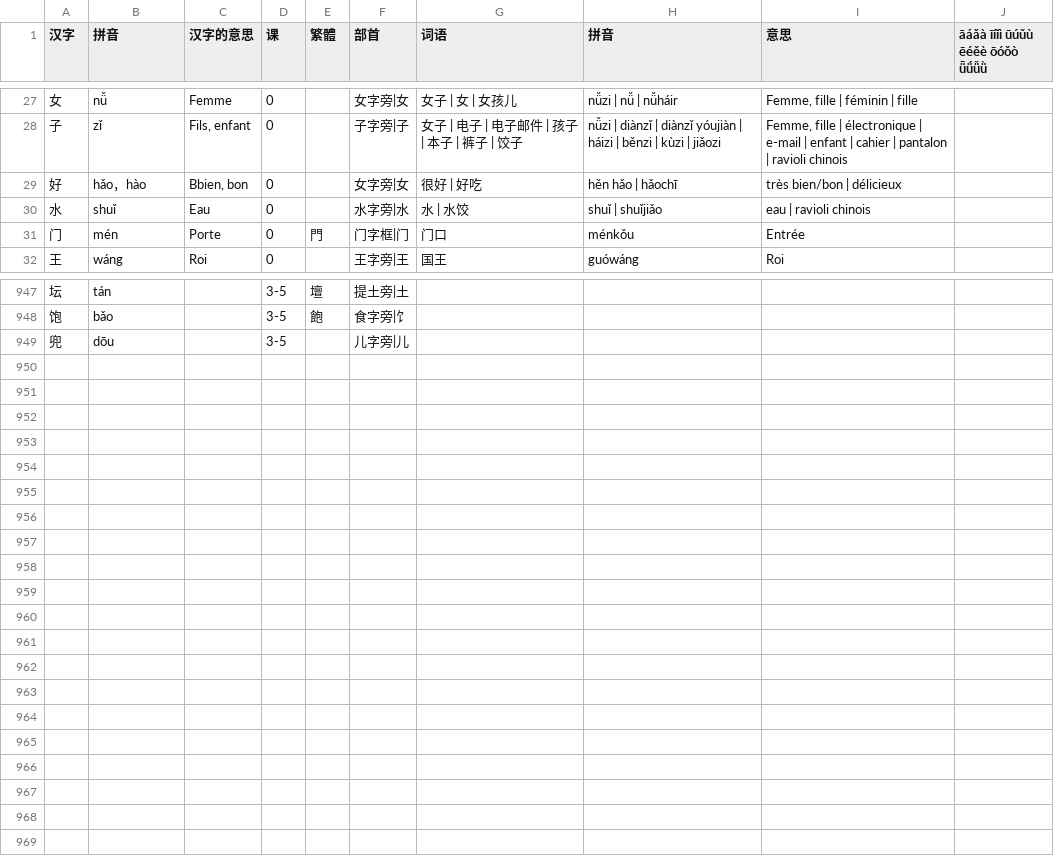
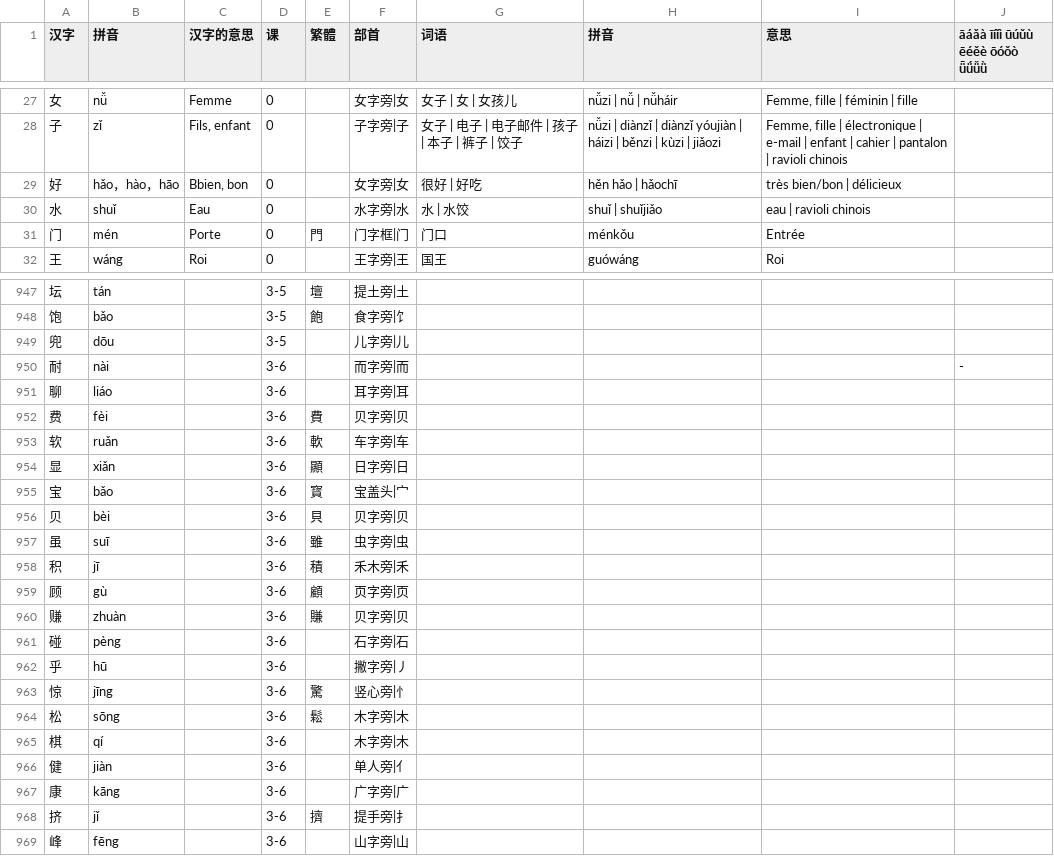
Before and after one commit to jdwebdev/chinois, a TSV file: tsv/NZH - 当代中文 汉字.tsv, drawn as a sheet; only a part is shown, gaps mark what is left out; the diff covers the shown part only.

```diff
--- a/tsv/NZH - 当代中文 汉字.tsv
+++ b/tsv/NZH - 当代中文 汉字.tsv
@@ -28,3 +28,3 @@
 子	zǐ	Fils, enfant	0		子字旁|子	女子 | 电子 | 电子邮件 | 孩子 | 本子 | 裤子 | 饺子	nǚzi | diànzǐ | diànzǐ yóujiàn | háizi | běnzi | kùzi | jiǎozi	Femme, fille | électronique | e-mail | enfant | cahier | pantalon | ravioli chinois	
-好	hǎo，hào	Bbien, bon	0		女字旁|女	很好 | 好吃	hěn hǎo | hǎochī	très bien/bon | délicieux	
+好	hǎo，hào，hāo	Bbien, bon	0		女字旁|女	很好 | 好吃	hěn hǎo | hǎochī	très bien/bon | délicieux	
 水	shuǐ	Eau	0		水字旁|水	水 | 水饺	shuǐ | shuǐjiǎo	eau | ravioli chinois	
@@ -949 +949,21 @@
 兜	dōu		3-5		儿字旁|儿				
+耐	nài		3-6		而字旁|而				-
+聊	liáo		3-6		耳字旁|耳				
+费	fèi		3-6	費	贝字旁|贝				
+软	ruǎn		3-6	軟	车字旁|车				
+显	xiǎn		3-6	顯	日字旁|日				
+宝	bǎo		3-6	寳	宝盖头|宀				
+贝	bèi		3-6	貝	贝字旁|贝				
+虽	suī		3-6	雖	虫字旁|虫				
+积	jī		3-6	積	禾木旁|禾				
+顾	gù		3-6	顧	页字旁|页				
+赚	zhuàn		3-6	賺	贝字旁|贝				
+碰	pèng		3-6		石字旁|石				
+乎	hū		3-6		撇字旁|丿				
+惊	jīng		3-6	驚	竖心旁|忄				
+松	sōng		3-6	鬆	木字旁|木				
+棋	qí		3-6		木字旁|木				
+健	jiàn		3-6		单人旁|亻				
+康	kāng		3-6		广字旁|广				
+挤	jǐ		3-6	擠	提手旁|扌				
+峰	fēng		3-6		山字旁|山				
```
Also changed, not shown: 1 edited cell elsewhere in this file, tsv/NZH - 当代中文 例子.tsv, tsv/NZH - 当代中文 课文.tsv, 3 other files.
